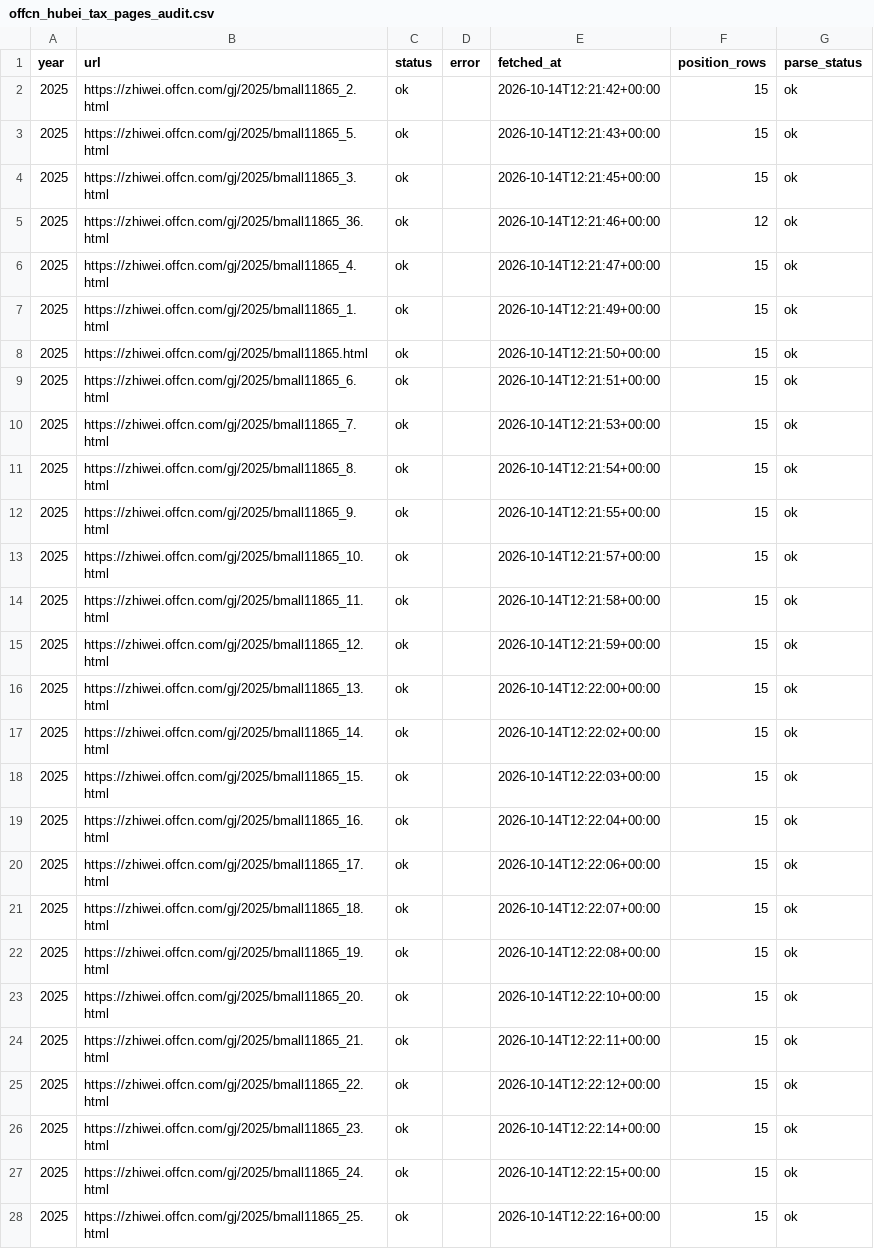
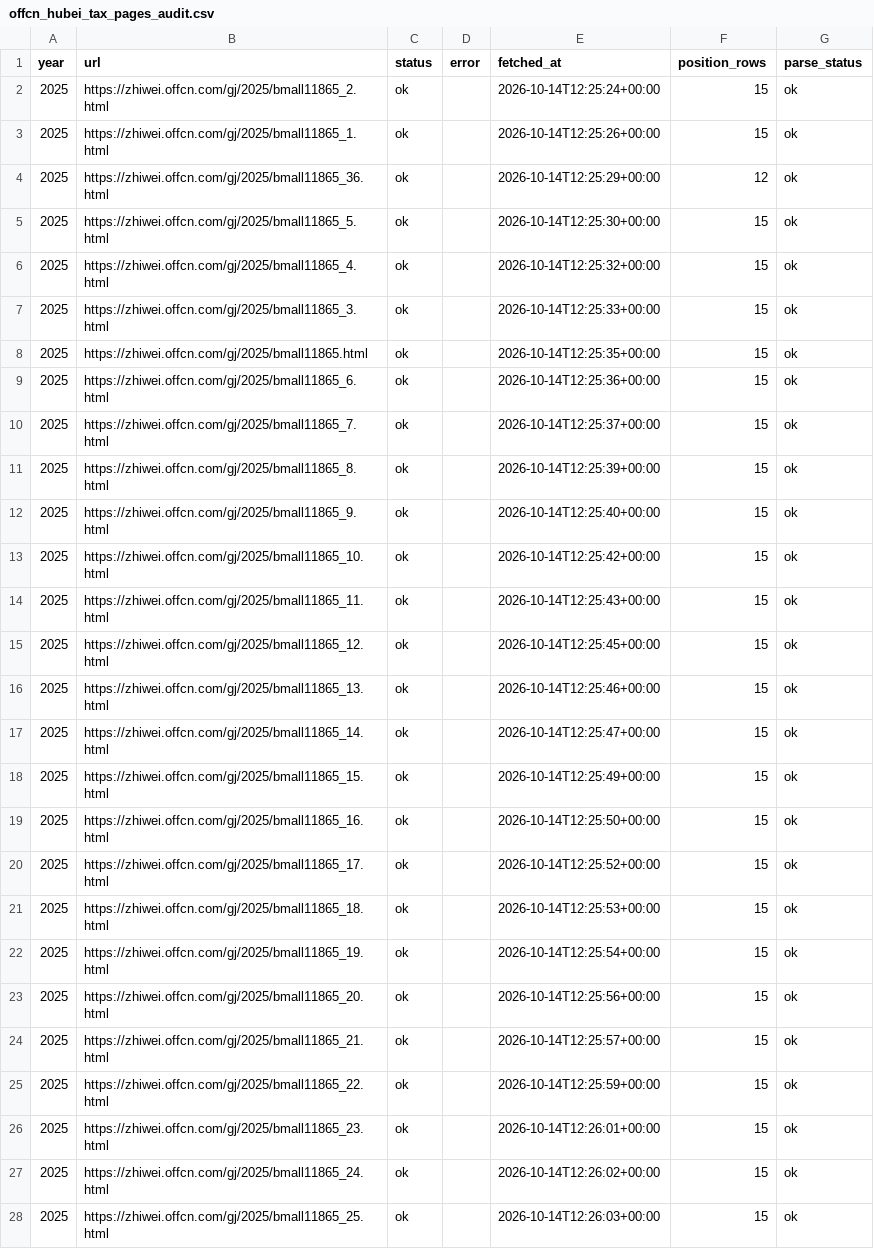
Before and after one commit to stubborn0512/guokao-fenxi, a CSV file: data/offcn_hubei_tax_probe/offcn_hubei_tax_pages_audit.csv, drawn as a sheet; only a part is shown; the diff covers the shown part only.

```diff
--- a/data/offcn_hubei_tax_probe/offcn_hubei_tax_pages_audit.csv
+++ b/data/offcn_hubei_tax_probe/offcn_hubei_tax_pages_audit.csv
@@ -1,28 +1,28 @@
 year,url,status,error,fetched_at,position_rows,parse_status
-2025,https://zhiwei.offcn.com/gj/2025/bmall11865_2.html,ok,,2026-10-14T12:21:42+00:00,15,ok
-2025,https://zhiwei.offcn.com/gj/2025/bmall11865_5.html,ok,,2026-10-14T12:21:43+00:00,15,ok
-2025,https://zhiwei.offcn.com/gj/2025/bmall11865_3.html,ok,,2026-10-14T12:21:45+00:00,15,ok
-2025,https://zhiwei.offcn.com/gj/2025/bmall11865_36.html,ok,,2026-10-14T12:21:46+00:00,12,ok
-2025,https://zhiwei.offcn.com/gj/2025/bmall11865_4.html,ok,,2026-10-14T12:21:47+00:00,15,ok
-2025,https://zhiwei.offcn.com/gj/2025/bmall11865_1.html,ok,,2026-10-14T12:21:49+00:00,15,ok
-2025,https://zhiwei.offcn.com/gj/2025/bmall11865.html,ok,,2026-10-14T12:21:50+00:00,15,ok
-2025,https://zhiwei.offcn.com/gj/2025/bmall11865_6.html,ok,,2026-10-14T12:21:51+00:00,15,ok
-2025,https://zhiwei.offcn.com/gj/2025/bmall11865_7.html,ok,,2026-10-14T12:21:53+00:00,15,ok
-2025,https://zhiwei.offcn.com/gj/2025/bmall11865_8.html,ok,,2026-10-14T12:21:54+00:00,15,ok
-2025,https://zhiwei.offcn.com/gj/2025/bmall11865_9.html,ok,,2026-10-14T12:21:55+00:00,15,ok
-2025,https://zhiwei.offcn.com/gj/2025/bmall11865_10.html,ok,,2026-10-14T12:21:57+00:00,15,ok
-2025,https://zhiwei.offcn.com/gj/2025/bmall11865_11.html,ok,,2026-10-14T12:21:58+00:00,15,ok
-2025,https://zhiwei.offcn.com/gj/2025/bmall11865_12.html,ok,,2026-10-14T12:21:59+00:00,15,ok
-2025,https://zhiwei.offcn.com/gj/2025/bmall11865_13.html,ok,,2026-10-14T12:22:00+00:00,15,ok
-2025,https://zhiwei.offcn.com/gj/2025/bmall11865_14.html,ok,,2026-10-14T12:22:02+00:00,15,ok
-2025,https://zhiwei.offcn.com/gj/2025/bmall11865_15.html,ok,,2026-10-14T12:22:03+00:00,15,ok
-2025,https://zhiwei.offcn.com/gj/2025/bmall11865_16.html,ok,,2026-10-14T12:22:04+00:00,15,ok
-2025,https://zhiwei.offcn.com/gj/2025/bmall11865_17.html,ok,,2026-10-14T12:22:06+00:00,15,ok
-2025,https://zhiwei.offcn.com/gj/2025/bmall11865_18.html,ok,,2026-10-14T12:22:07+00:00,15,ok
-2025,https://zhiwei.offcn.com/gj/2025/bmall11865_19.html,ok,,2026-10-14T12:22:08+00:00,15,ok
-2025,https://zhiwei.offcn.com/gj/2025/bmall11865_20.html,ok,,2026-10-14T12:22:10+00:00,15,ok
-2025,https://zhiwei.offcn.com/gj/2025/bmall11865_21.html,ok,,2026-10-14T12:22:11+00:00,15,ok
-2025,https://zhiwei.offcn.com/gj/2025/bmall11865_22.html,ok,,2026-10-14T12:22:12+00:00,15,ok
-2025,https://zhiwei.offcn.com/gj/2025/bmall11865_23.html,ok,,2026-10-14T12:22:14+00:00,15,ok
-2025,https://zhiwei.offcn.com/gj/2025/bmall11865_24.html,ok,,2026-10-14T12:22:15+00:00,15,ok
-2025,https://zhiwei.offcn.com/gj/2025/bmall11865_25.html,ok,,2026-10-14T12:22:16+00:00,15,ok
+2025,https://zhiwei.offcn.com/gj/2025/bmall11865_2.html,ok,,2026-10-14T12:25:24+00:00,15,ok
+2025,https://zhiwei.offcn.com/gj/2025/bmall11865_1.html,ok,,2026-10-14T12:25:26+00:00,15,ok
+2025,https://zhiwei.offcn.com/gj/2025/bmall11865_36.html,ok,,2026-10-14T12:25:29+00:00,12,ok
+2025,https://zhiwei.offcn.com/gj/2025/bmall11865_5.html,ok,,2026-10-14T12:25:30+00:00,15,ok
+2025,https://zhiwei.offcn.com/gj/2025/bmall11865_4.html,ok,,2026-10-14T12:25:32+00:00,15,ok
+2025,https://zhiwei.offcn.com/gj/2025/bmall11865_3.html,ok,,2026-10-14T12:25:33+00:00,15,ok
+2025,https://zhiwei.offcn.com/gj/2025/bmall11865.html,ok,,2026-10-14T12:25:35+00:00,15,ok
+2025,https://zhiwei.offcn.com/gj/2025/bmall11865_6.html,ok,,2026-10-14T12:25:36+00:00,15,ok
+2025,https://zhiwei.offcn.com/gj/2025/bmall11865_7.html,ok,,2026-10-14T12:25:37+00:00,15,ok
+2025,https://zhiwei.offcn.com/gj/2025/bmall11865_8.html,ok,,2026-10-14T12:25:39+00:00,15,ok
+2025,https://zhiwei.offcn.com/gj/2025/bmall11865_9.html,ok,,2026-10-14T12:25:40+00:00,15,ok
+2025,https://zhiwei.offcn.com/gj/2025/bmall11865_10.html,ok,,2026-10-14T12:25:42+00:00,15,ok
+2025,https://zhiwei.offcn.com/gj/2025/bmall11865_11.html,ok,,2026-10-14T12:25:43+00:00,15,ok
+2025,https://zhiwei.offcn.com/gj/2025/bmall11865_12.html,ok,,2026-10-14T12:25:45+00:00,15,ok
+2025,https://zhiwei.offcn.com/gj/2025/bmall11865_13.html,ok,,2026-10-14T12:25:46+00:00,15,ok
+2025,https://zhiwei.offcn.com/gj/2025/bmall11865_14.html,ok,,2026-10-14T12:25:47+00:00,15,ok
+2025,https://zhiwei.offcn.com/gj/2025/bmall11865_15.html,ok,,2026-10-14T12:25:49+00:00,15,ok
+2025,https://zhiwei.offcn.com/gj/2025/bmall11865_16.html,ok,,2026-10-14T12:25:50+00:00,15,ok
+2025,https://zhiwei.offcn.com/gj/2025/bmall11865_17.html,ok,,2026-10-14T12:25:52+00:00,15,ok
+2025,https://zhiwei.offcn.com/gj/2025/bmall11865_18.html,ok,,2026-10-14T12:25:53+00:00,15,ok
+2025,https://zhiwei.offcn.com/gj/2025/bmall11865_19.html,ok,,2026-10-14T12:25:54+00:00,15,ok
+2025,https://zhiwei.offcn.com/gj/2025/bmall11865_20.html,ok,,2026-10-14T12:25:56+00:00,15,ok
+2025,https://zhiwei.offcn.com/gj/2025/bmall11865_21.html,ok,,2026-10-14T12:25:57+00:00,15,ok
+2025,https://zhiwei.offcn.com/gj/2025/bmall11865_22.html,ok,,2026-10-14T12:25:59+00:00,15,ok
+2025,https://zhiwei.offcn.com/gj/2025/bmall11865_23.html,ok,,2026-10-14T12:26:01+00:00,15,ok
+2025,https://zhiwei.offcn.com/gj/2025/bmall11865_24.html,ok,,2026-10-14T12:26:02+00:00,15,ok
+2025,https://zhiwei.offcn.com/gj/2025/bmall11865_25.html,ok,,2026-10-14T12:26:03+00:00,15,ok
```
Also changed, not shown: 21 edited cells elsewhere in this file, data/offcn_hubei_tax_probe/offcn_hubei_tax_2025_rank_match_audit.csv, data/offcn_hubei_tax_probe/offcn_hubei_tax_2025_rank_pages_audit.csv, 7 other files.
